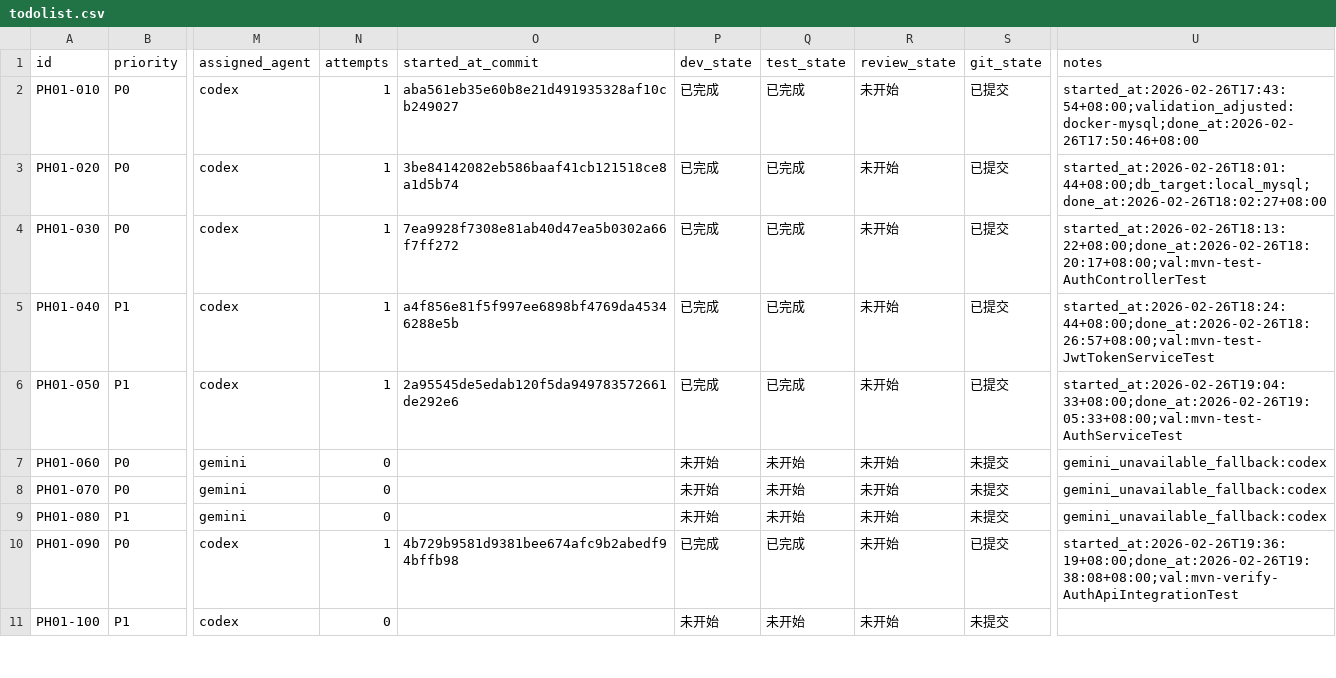
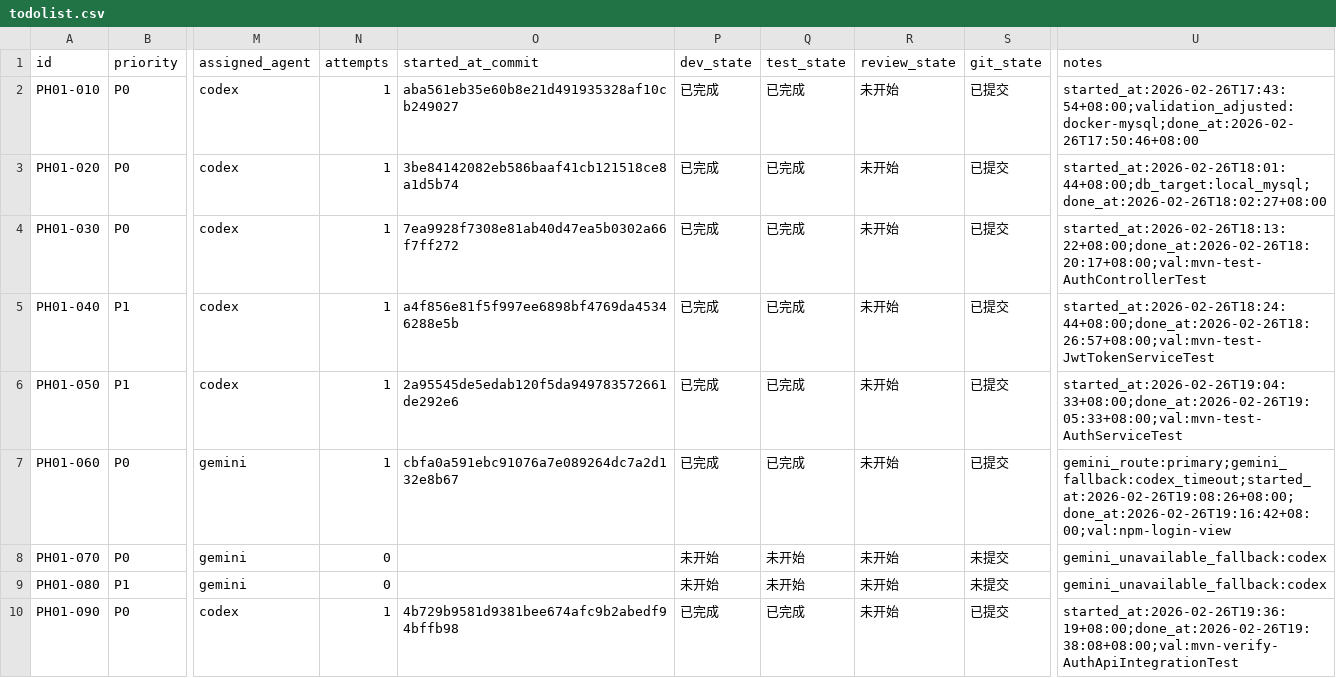
Before and after one commit to hangsome/labor_system_ai_test, a CSV file: phases/phase-01-foundation/todolist.csv, drawn as a sheet; only a part is shown, gaps mark what is left out; the shorter side is filled out with more unchanged rows; the diff names each change by its address in the sheet, - before the commit and + after, or states it on an @@ line.

```diff
--- a/phases/phase-01-foundation/todolist.csv
+++ b/phases/phase-01-foundation/todolist.csv
-N7 (attempts): 0
+N7 (attempts): 1
-O7 (started_at_commit): (empty)
+O7 (started_at_commit): cbfa0a591ebc91076a7e089264dc7a2d132e8b67
-P7 (dev_state): 未开始
+P7 (dev_state): 已完成
-Q7 (test_state): 未开始
+Q7 (test_state): 已完成
-S7 (git_state): 未提交
+S7 (git_state): 已提交
-U7 (notes): gemini_unavailable_fallback:codex
+U7 (notes): gemini_route:primary;gemini_fallback:codex_timeout;started_at:2026-02-26T19:08:26+08:00;done_at:2026-02-26T19:16:42+08:00;val:npm-login-view
```
Also changed, not shown: todolist.csv, 12 other files.
